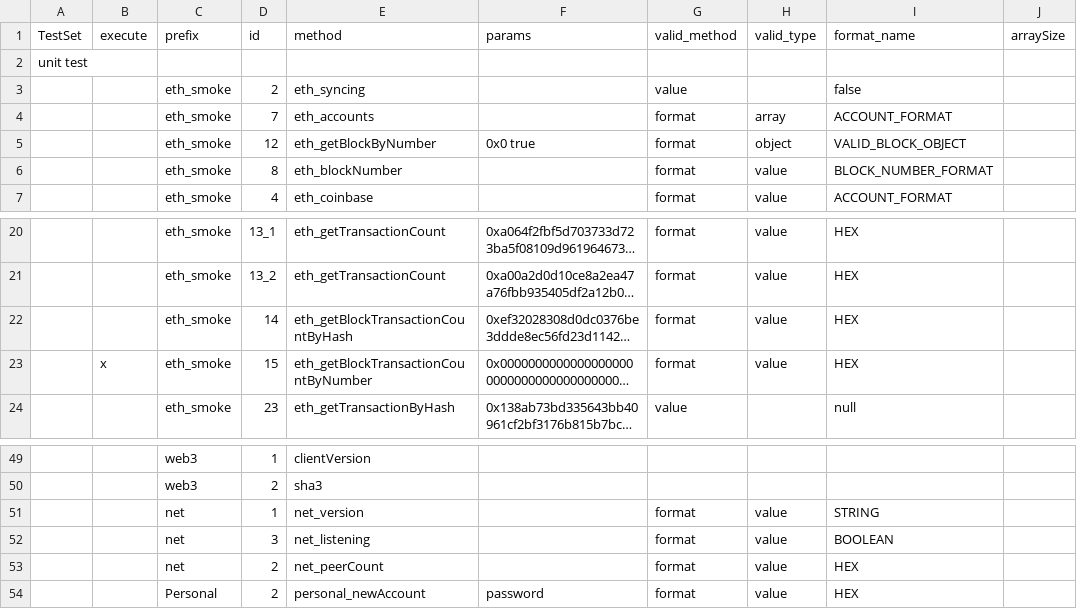
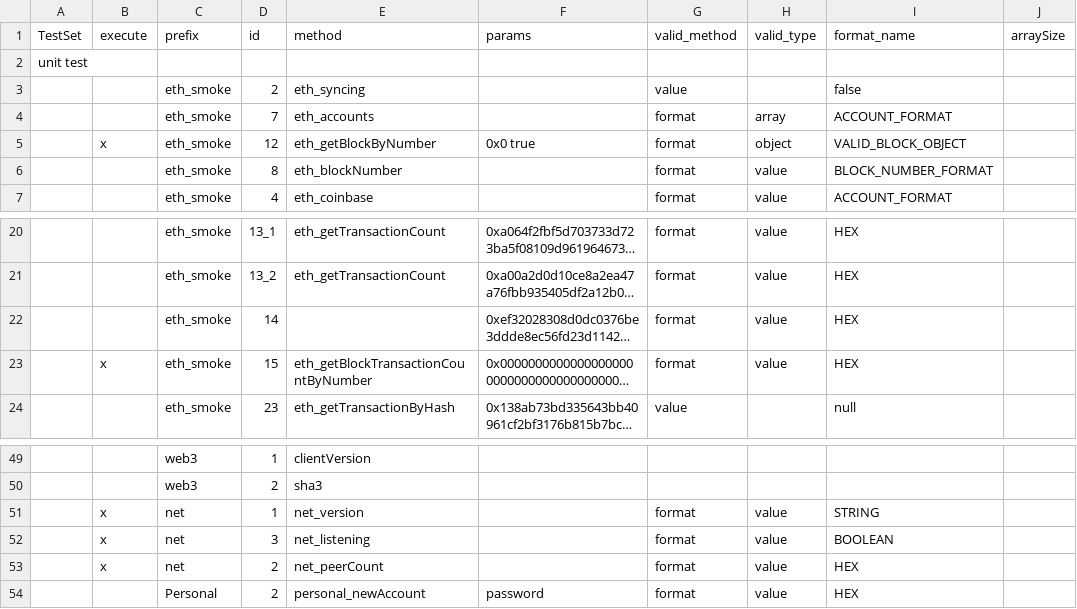
Before and after one commit to makkii-dev/qa-rpc, a CSV file: testDriver.csv, drawn as a sheet; only a part is shown, gaps mark what is left out; long unchanged cells end in …; the diff names each change by its address in the sheet, - before the commit and + after, or states it on an @@ line.

```diff
--- a/testDriver.csv
+++ b/testDriver.csv
-B5 (execute): (empty)
+B5 (execute): x
-E22 (method): eth_getBlockTransactionCountByHash
+E22 (method): (empty)
-B51:B53 (execute): (empty)
+B51:B53 (execute): x
```
Also changed, not shown: 5 other files.
